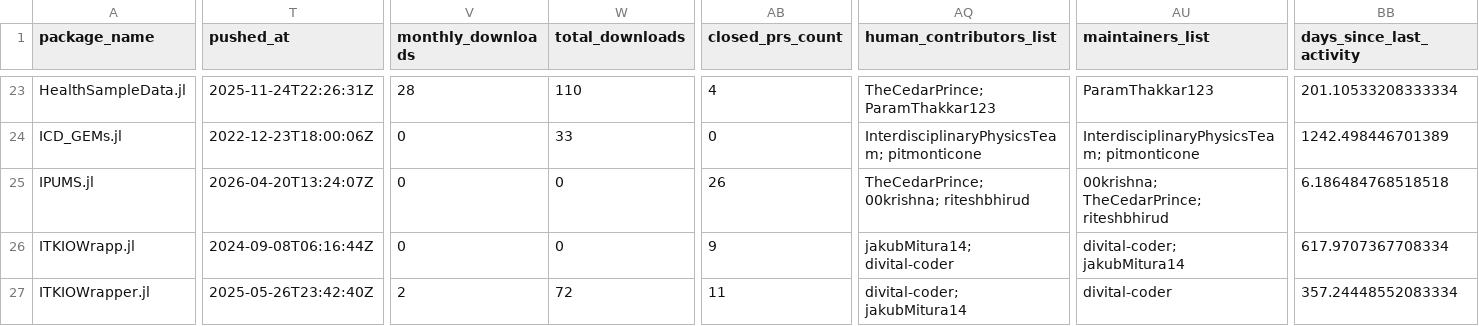
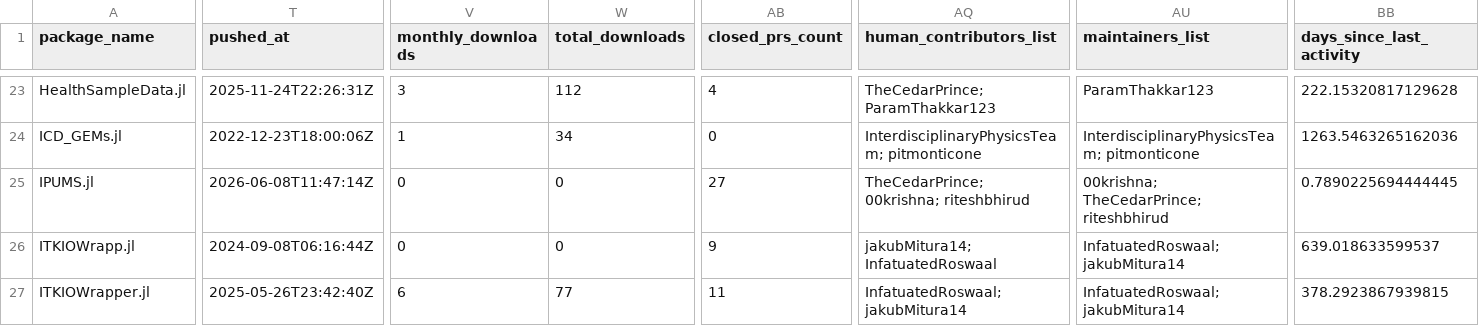
Before and after one commit to JuliaHealth/juliahealth.github.io, a CSV file: assets/data/audit/results/audit_packages.csv, drawn as a sheet; only a part is shown, gaps mark what is left out; the diff covers the shown part only; the diff names each change by its address in the sheet, - before the commit and + after, or states it on an @@ line.

```diff
--- a/assets/data/audit/results/audit_packages.csv
+++ b/assets/data/audit/results/audit_packages.csv
-V23 (monthly_downloads): 28
+V23 (monthly_downloads): 3
-W23 (total_downloads): 110
+W23 (total_downloads): 112
-BB23 (days_since_last_activity): 201.10533208333334
+BB23 (days_since_last_activity): 222.15320817129628
-V24 (monthly_downloads): 0
+V24 (monthly_downloads): 1
-W24 (total_downloads): 33
+W24 (total_downloads): 34
-BB24 (days_since_last_activity): 1242.498446701389
+BB24 (days_since_last_activity): 1263.5463265162036
-T25 (pushed_at): 2026-04-20T13:24:07Z
+T25 (pushed_at): 2026-06-08T11:47:14Z
-AB25 (closed_prs_count): 26
+AB25 (closed_prs_count): 27
-BB25 (days_since_last_activity): 6.186484768518518
+BB25 (days_since_last_activity): 0.7890225694444445
-AQ26 (human_contributors_list): jakubMitura14; divital-coder
+AQ26 (human_contributors_list): jakubMitura14; InfatuatedRoswaal
-AU26 (maintainers_list): divital-coder; jakubMitura14
+AU26 (maintainers_list): InfatuatedRoswaal; jakubMitura14
-BB26 (days_since_last_activity): 617.9707367708334
+BB26 (days_since_last_activity): 639.018633599537
-V27 (monthly_downloads): 2
+V27 (monthly_downloads): 6
-W27 (total_downloads): 72
+W27 (total_downloads): 77
-AQ27 (human_contributors_list): divital-coder; jakubMitura14
+AQ27 (human_contributors_list): InfatuatedRoswaal; jakubMitura14
-AU27 (maintainers_list): divital-coder
+AU27 (maintainers_list): InfatuatedRoswaal; jakubMitura14
-BB27 (days_since_last_activity): 357.24448552083334
+BB27 (days_since_last_activity): 378.2923867939815
```
Also changed, not shown: 160 edited cells elsewhere in this file, assets/data/audit/history/monthly_tops.csv, assets/data/audit/history/run_summary.csv, 28 other files.
